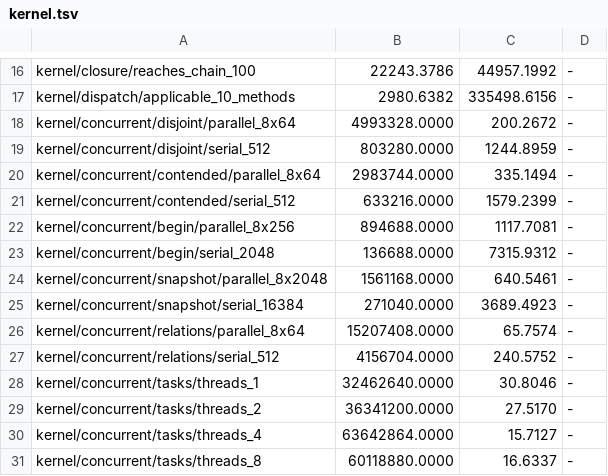
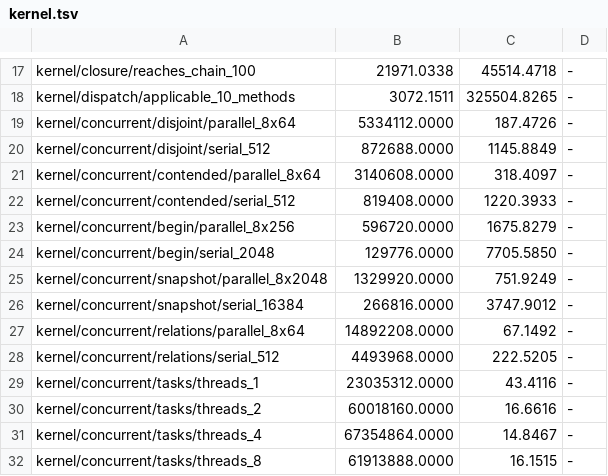
Before and after one commit to nnunley/omica, a TSV file: benchmarks/results/kernel.tsv, drawn as a sheet; only a part is shown, gaps mark what is left out; addresses are those after the commit; the diff covers the shown part only; the diff names each change by its address in the sheet, - before the commit and + after, or states it on an @@ line.

```diff
--- a/benchmarks/results/kernel.tsv
+++ b/benchmarks/results/kernel.tsv
-B17: 22243.3786
+B17: 21971.0338
-C17: 44957.1992
+C17: 45514.4718
-B18: 2980.6382
+B18: 3072.1511
-C18: 335498.6156
+C18: 325504.8265
-B19: 4993328.0000
+B19: 5334112.0000
-C19: 200.2672
+C19: 187.4726
-B20: 803280.0000
+B20: 872688.0000
-C20: 1244.8959
+C20: 1145.8849
-B21: 2983744.0000
+B21: 3140608.0000
-C21: 335.1494
+C21: 318.4097
-B22: 633216.0000
+B22: 819408.0000
-C22: 1579.2399
+C22: 1220.3933
-B23: 894688.0000
+B23: 596720.0000
-C23: 1117.7081
+C23: 1675.8279
-B24: 136688.0000
+B24: 129776.0000
-C24: 7315.9312
+C24: 7705.5850
-B25: 1561168.0000
+B25: 1329920.0000
-C25: 640.5461
+C25: 751.9249
-B26: 271040.0000
+B26: 266816.0000
-C26: 3689.4923
+C26: 3747.9012
-B27: 15207408.0000
+B27: 14892208.0000
-C27: 65.7574
+C27: 67.1492
-B28: 4156704.0000
+B28: 4493968.0000
-C28: 240.5752
+C28: 222.5205
-B29: 32462640.0000
+B29: 23035312.0000
-C29: 30.8046
+C29: 43.4116
-B30: 36341200.0000
+B30: 60018160.0000
-C30: 27.5170
+C30: 16.6616
-B31: 63642864.0000
+B31: 67354864.0000
-C31: 15.7127
+C31: 14.8467
-B32: 60118880.0000
+B32: 61913888.0000
-C32: 16.6337
+C32: 16.1515
```
Also changed, not shown: 5 added rows and 75 edited cells elsewhere in this file.
